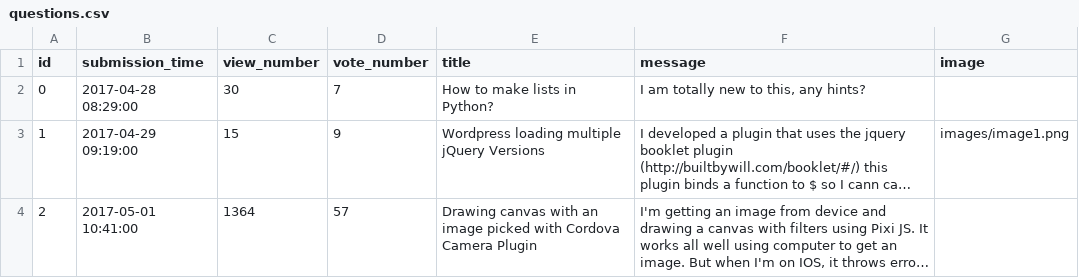
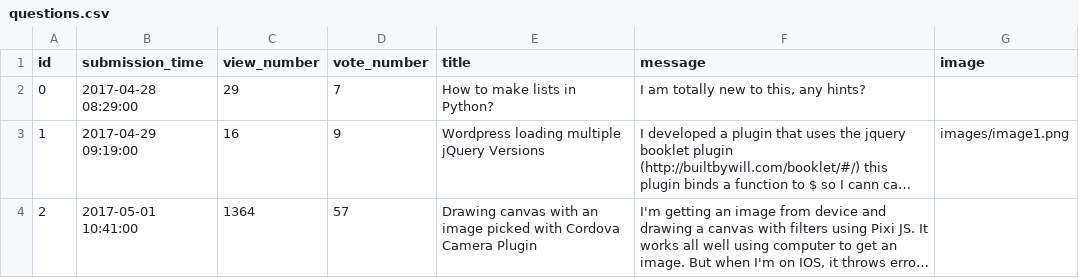
Before and after one commit to benedekhalaj/ask-mate-3-python-benedekhalaj, a CSV file: data/questions.csv, drawn as a sheet; long unchanged cells end in …; the diff names each change by its address in the sheet, - before the commit and + after, or states it on an @@ line.

```diff
--- a/data/questions.csv
+++ b/data/questions.csv
-C2 (view_number): 30
+C2 (view_number): 29
-C3 (view_number): 15
+C3 (view_number): 16
```
Also changed, not shown: 3 other files.
